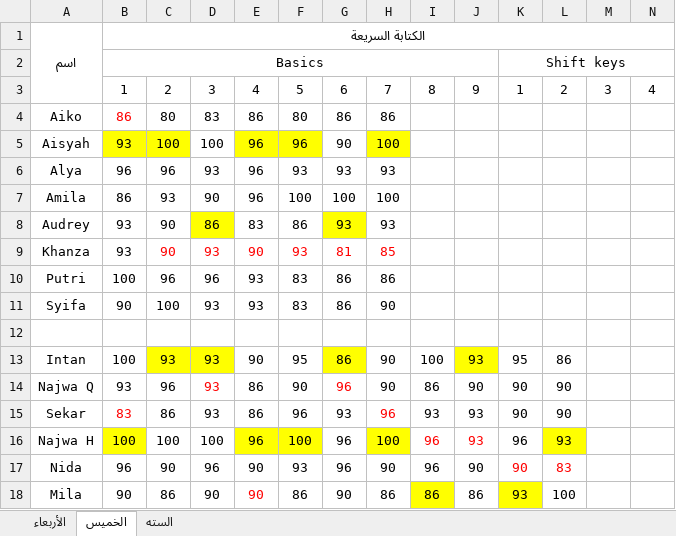
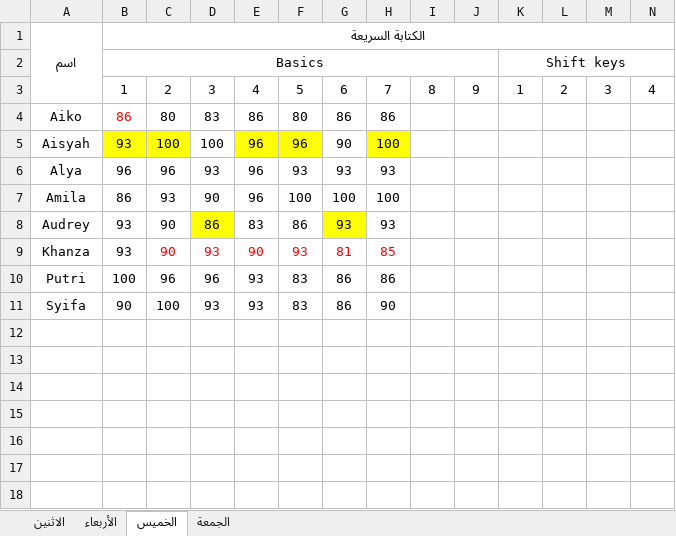
Before and after one commit to mzaini30/laptop, an Excel workbook: pesantren/modul-komputer-mabaiz/penilaian.xlsx, sheet الخميس, drawn as a sheet; only a part is shown; values as stored, in another font and other column widths than the file's, no borders; rows hold the shown columns only; the diff names each change by its address in the sheet, - before the commit and + after, or states it on an @@ line.

```diff
--- a/pesantren/modul-komputer-mabaiz/penilaian.xlsx (sheet الخميس)
+++ b/pesantren/modul-komputer-mabaiz/penilaian.xlsx (sheet الخميس)
-sheet tab: السته
+sheet tab: الاثنين
+sheet tab: الجمعة
-row 12: (empty)
-row 13: Intan | 100 | 93 | 93 | 90 | 95 | 86 | 90 | 100 | 93 | 95 | 86
-row 14: Najwa Q | 93 | 96 | 93 | 86 | 90 | 96 | 90 | 86 | 90 | 90 | 90
-row 15: Sekar | 83 | 86 | 93 | 86 | 96 | 93 | 96 | 93 | 93 | 90 | 90
-row 16: Najwa H | 100 | 100 | 100 | 96 | 100 | 96 | 100 | 96 | 93 | 96 | 93
-row 17: Nida | 96 | 90 | 96 | 90 | 93 | 96 | 90 | 96 | 90 | 90 | 83
-row 18: Mila | 90 | 86 | 90 | 90 | 86 | 90 | 86 | 86 | 86 | 93 | 100
```
Also changed, not shown: sheet الأربعاء, 2 other files.
